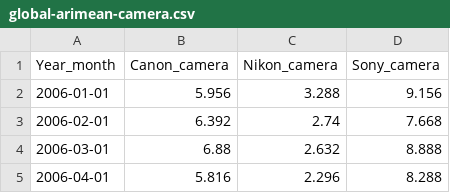
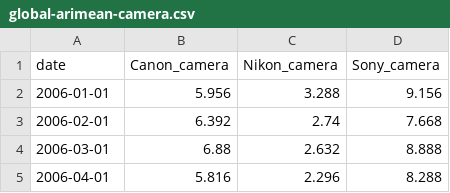
Before and after one commit to dongskyler/ProjectMyWeb, a CSV file: src/public_html/app/camera-search-trends/data/global-arimean-camera.csv, drawn as a sheet; only a part is shown.

Commit message:
Google trends d3 added

```diff
--- a/src/public_html/app/camera-search-trends/data/global-arimean-camera.csv
+++ b/src/public_html/app/camera-search-trends/data/global-arimean-camera.csv
@@ -1,2 +1,2 @@
-Year_month,Canon_camera,Nikon_camera,Sony_camera
+date,Canon_camera,Nikon_camera,Sony_camera
 2006-01-01,5.956,3.288,9.156
```
Also changed, not shown: 16 other files.
